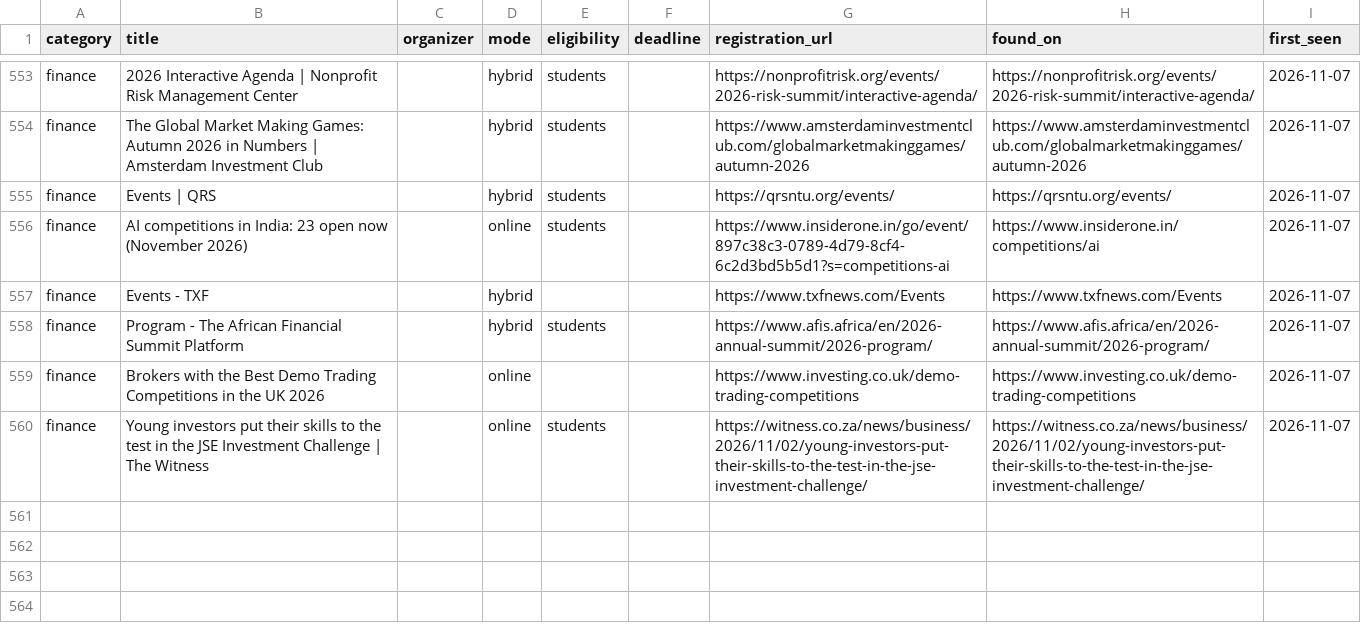
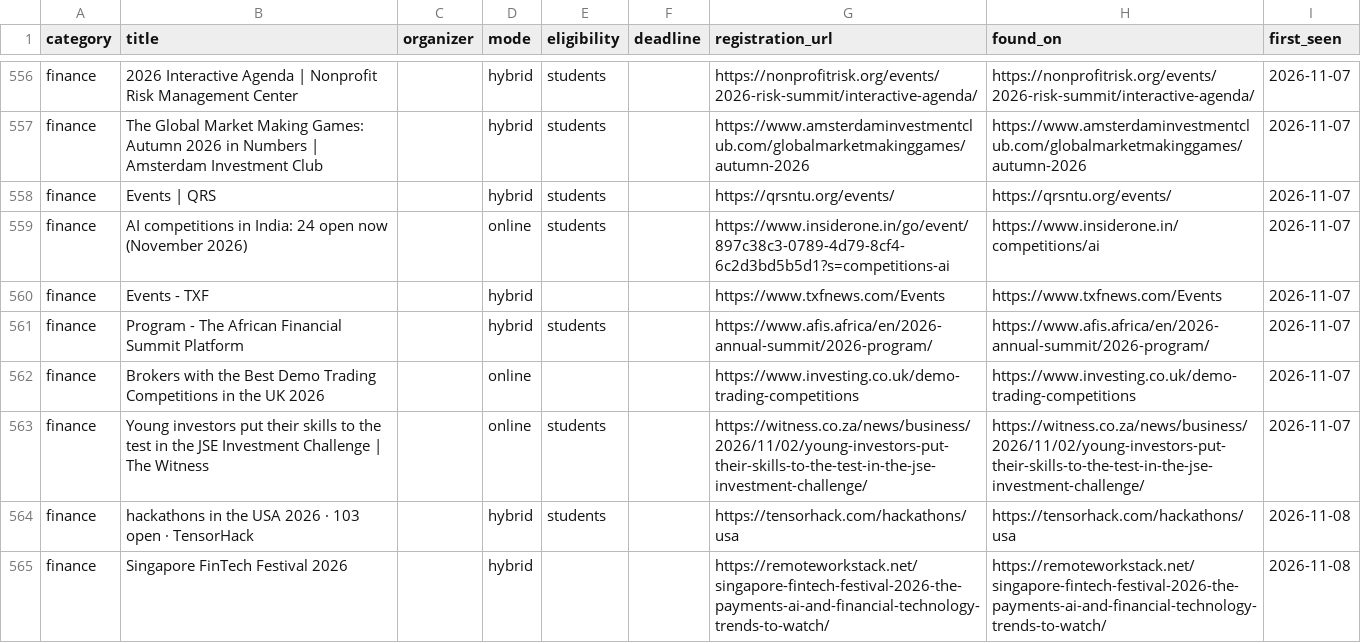
Before and after one commit to dipanshu200611-bit/comp-radar, a CSV file: data/competitions.csv, drawn as a sheet; only a part is shown, gaps mark what is left out; the diff covers the shown part only.

```diff
--- a/data/competitions.csv
+++ b/data/competitions.csv
@@ -560,3 +563,3 @@ finance,The Global Market Making Games: Autumn 2026 in Numbers | Amsterdam Inves
 finance,Events | QRS,,hybrid,students,,https://qrsntu.org/events/,https://qrsntu.org/events/,2026-11-07
-finance,AI competitions in India: 23 open now (November 2026),,online,students,,https://www.insiderone.in/go/event/897c38c3-0789-4d79-8cf4-6c2d3bd5b5d1?s=competitions-ai,https://www.insiderone.in/competitions/ai,2026-11-07
+finance,AI competitions in India: 24 open now (November 2026),,online,students,,https://www.insiderone.in/go/event/897c38c3-0789-4d79-8cf4-6c2d3bd5b5d1?s=competitions-ai,https://www.insiderone.in/competitions/ai,2026-11-07
 finance,Events - TXF,,hybrid,,,https://www.txfnews.com/Events,https://www.txfnews.com/Events,2026-11-07
@@ -565 +568,3 @@ finance,Brokers with the Best Demo Trading Competitions in the UK 2026,,online,,
 finance,Young investors put their skills to the test in the JSE Investment Challenge | The Witness,,online,students,,https://witness.co.za/news/business/2026/11/02/young-investors-put-their-skills-to-the-test-in-the-jse-investment-challenge/,https://witness.co.za/news/business/2026/11/02/young-investors-put-their-skills-to-the-test-in-the-jse-investment-challenge/,2026-11-07
+finance,hackathons in the USA 2026 · 103 open · TensorHack,,hybrid,students,,https://tensorhack.com/hackathons/usa,https://tensorhack.com/hackathons/usa,2026-11-08
+finance,Singapore FinTech Festival 2026,,hybrid,,,https://remoteworkstack.net/singapore-fintech-festival-2026-the-payments-ai-and-financial-technology-trends-to-watch/,https://remoteworkstack.net/singapore-fintech-festival-2026-the-payments-ai-and-financial-technology-trends-to-watch/,2026-11-08
```
Also changed, not shown: 12 added rows, 3 removed rows and 11 edited cells elsewhere in this file, 3 other files.
